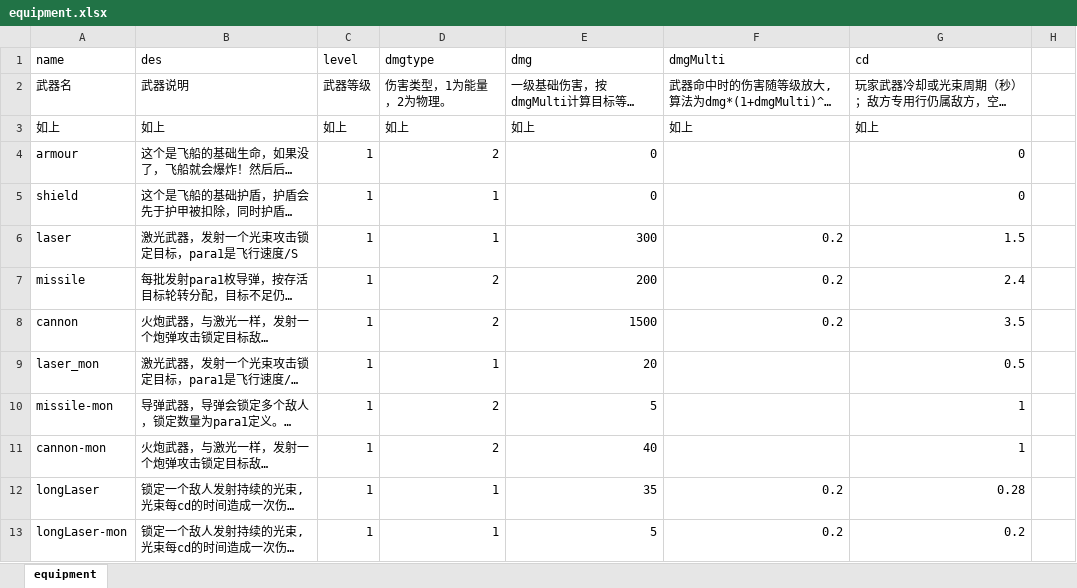
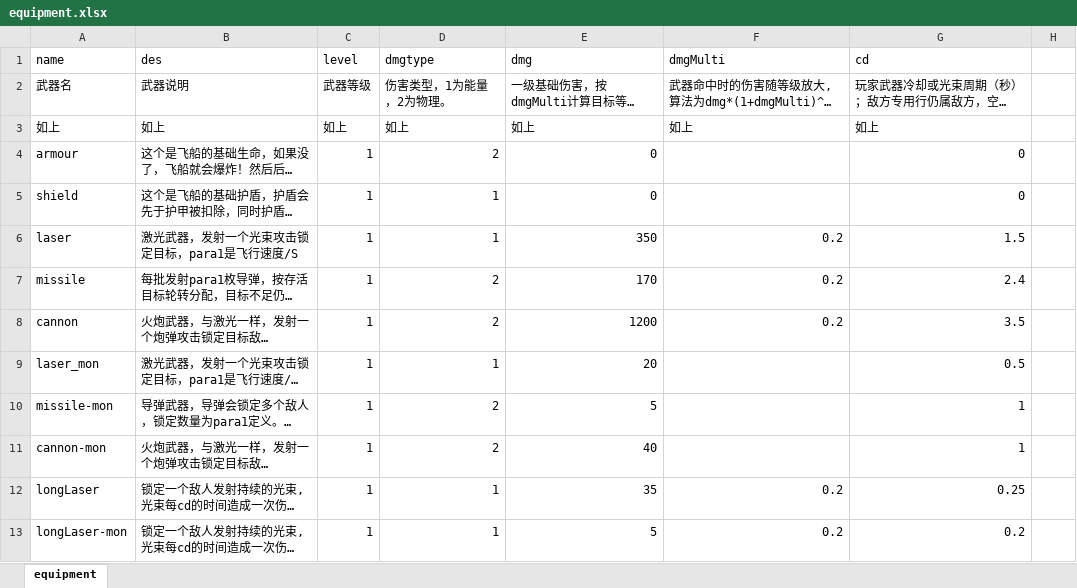
Before and after one commit to rlmclmc2-boop/space_idle, an Excel workbook: space-battleship/config_excel/equipment.xlsx, sheet equipment, drawn as a sheet; only a part is shown; long unchanged cells end in …; values as stored, in another font and other column widths than the file's, no borders; the diff names each change by its address in the sheet, - before the commit and + after, or states it on an @@ line.

```diff
--- a/space-battleship/config_excel/equipment.xlsx (sheet equipment)
+++ b/space-battleship/config_excel/equipment.xlsx (sheet equipment)
-E6 (dmg): 300
+E6 (dmg): 350
-E7 (dmg): 200
+E7 (dmg): 170
-E8 (dmg): 1500
+E8 (dmg): 1200
-G12 (cd): 0.28
+G12 (cd): 0.25
```
Also changed, not shown: space-battleship/config_excel/level.xlsx, space-battleship/config_excel/mon.xlsx, 7 other files.
